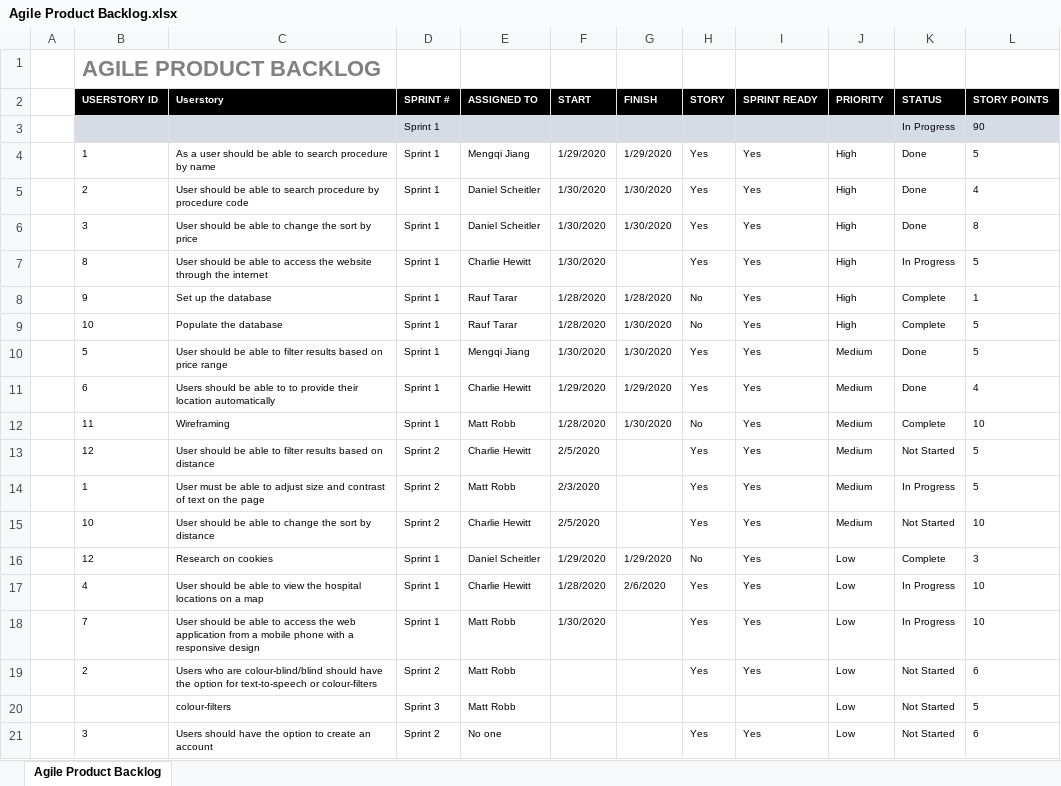
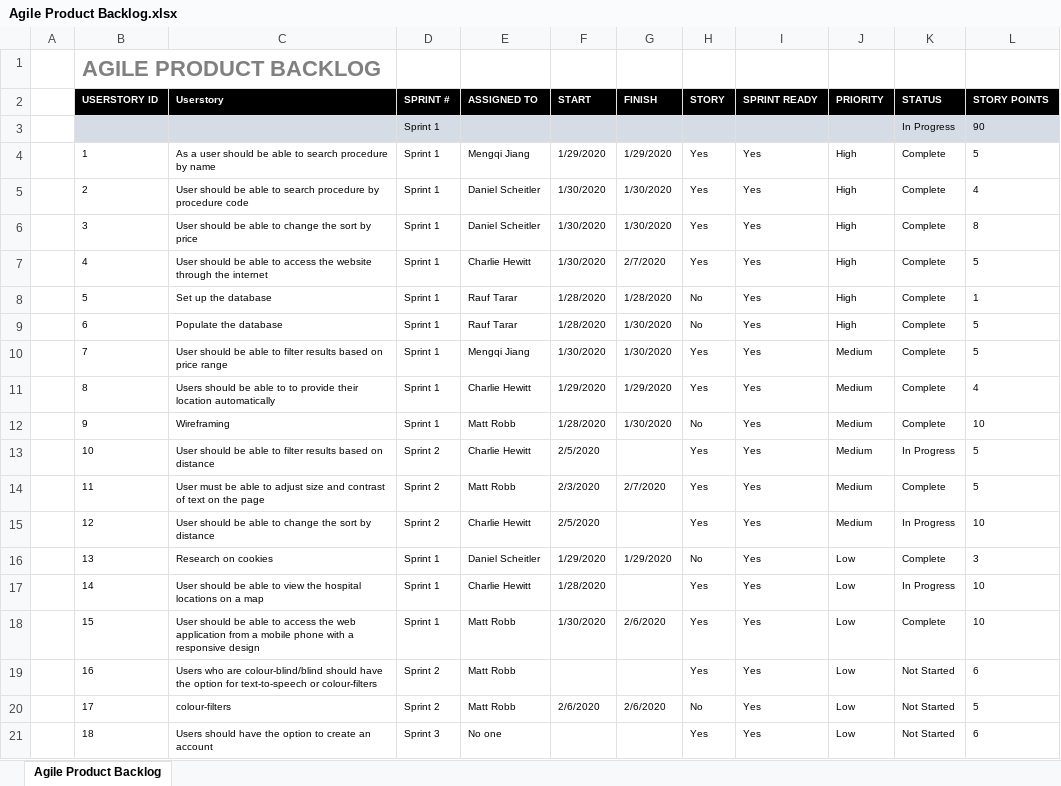
Before and after one commit to mattrobbt/HealthWebsite, an Excel workbook: Product_Backlog/Agile Product Backlog.xlsx, sheet Agile Product Backlog, drawn as a sheet; only a part is shown; values as stored, in another font and other column widths than the file's, no borders; the diff covers the shown part only; the diff names each change by its address in the sheet, - before the commit and + after, or states it on an @@ line.

```diff
--- a/Product_Backlog/Agile Product Backlog.xlsx (sheet Agile Product Backlog)
+++ b/Product_Backlog/Agile Product Backlog.xlsx (sheet Agile Product Backlog)
-K4:K6 (STATUS): Done
+K4:K6 (STATUS): Complete
-B7 (USERSTORY ID): 8
+B7 (USERSTORY ID): 4
-G7 (FINISH): (empty)
+G7 (FINISH): 2/7/2020
-K7 (STATUS): In Progress
+K7 (STATUS): Complete
-B8 (USERSTORY ID): 9
+B8 (USERSTORY ID): 5
-B9 (USERSTORY ID): 10
+B9 (USERSTORY ID): 6
-B10 (USERSTORY ID): 5
+B10 (USERSTORY ID): 7
-K10:K11 (STATUS): Done
+K10:K11 (STATUS): Complete
-B11 (USERSTORY ID): 6
+B11 (USERSTORY ID): 8
-B12 (USERSTORY ID): 11
+B12 (USERSTORY ID): 9
-B13 (USERSTORY ID): 12
+B13 (USERSTORY ID): 10
-K13 (STATUS): Not Started
+K13 (STATUS): In Progress
-B14 (USERSTORY ID): 1
+B14 (USERSTORY ID): 11
-G14 (FINISH): (empty)
+G14 (FINISH): 2/7/2020
-K14 (STATUS): In Progress
+K14 (STATUS): Complete
-B15 (USERSTORY ID): 10
+B15 (USERSTORY ID): 12
-K15 (STATUS): Not Started
+K15 (STATUS): In Progress
-B16 (USERSTORY ID): 12
+B16 (USERSTORY ID): 13
-B17 (USERSTORY ID): 4
+B17 (USERSTORY ID): 14
-G17 (FINISH): 2/6/2020
+G17 (FINISH): (empty)
-B18 (USERSTORY ID): 7
+B18 (USERSTORY ID): 15
-G18 (FINISH): (empty)
+G18 (FINISH): 2/6/2020
-K18 (STATUS): In Progress
+K18 (STATUS): Complete
-B19 (USERSTORY ID): 2
+B19 (USERSTORY ID): 16
-B20 (USERSTORY ID): (empty)
+B20 (USERSTORY ID): 17
-D20 (SPRINT #): Sprint 3
+D20 (SPRINT #): Sprint 2
-F20 (START): (empty)
+F20 (START): 2/6/2020
-G20 (FINISH): (empty)
+G20 (FINISH): 2/6/2020
-H20 (STORY): (empty)
+H20 (STORY): No
-I20 (SPRINT READY): (empty)
+I20 (SPRINT READY): Yes
-B21 (USERSTORY ID): 3
+B21 (USERSTORY ID): 18
-D21 (SPRINT #): Sprint 2
+D21 (SPRINT #): Sprint 3
```
Also changed, not shown: 20 edited cells elsewhere in this sheet, Sprint 2/Sprint_Backlog/Agile Sprint Backlog-sprint 2.xlsx.
